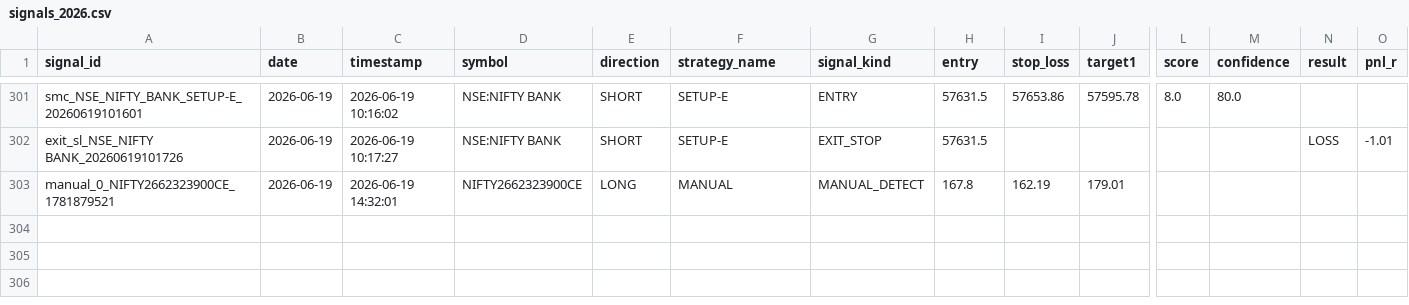
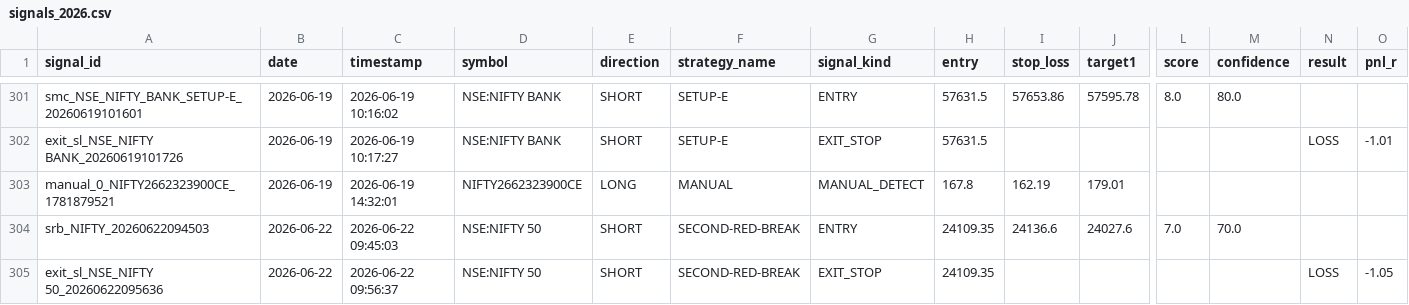
Before and after one commit to Gauravsingh257/stocks-with-gaurav, a CSV file: signal_history/signals_2026.csv, drawn as a sheet; only a part is shown, gaps mark what is left out; rows hold the shown columns only; the diff names each change by its address in the sheet, - before the commit and + after, or states it on an @@ line.

```diff
--- a/signal_history/signals_2026.csv
+++ b/signal_history/signals_2026.csv
+row 304: srb_NIFTY_20260622094503 | 2026-06-22 | 2026-06-22 09:45:03 | NSE:NIFTY 50 | SHORT | SECOND-RED-BREAK | ENTRY | 24109.35 | 24136.6 | 24027.6 | 7.0 | 70.0
+row 305: exit_sl_NSE_NIFTY 50_20260622095636 | 2026-06-22 | 2026-06-22 09:56:37 | NSE:NIFTY 50 | SHORT | SECOND-RED-BREAK | EXIT_STOP | 24109.35 |  |  |  |  | LOSS | -1.05
```
